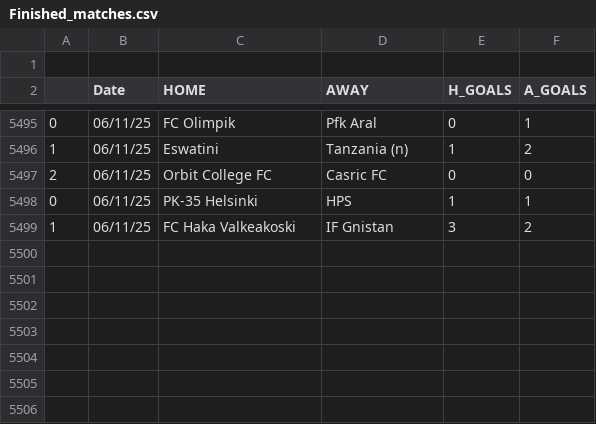
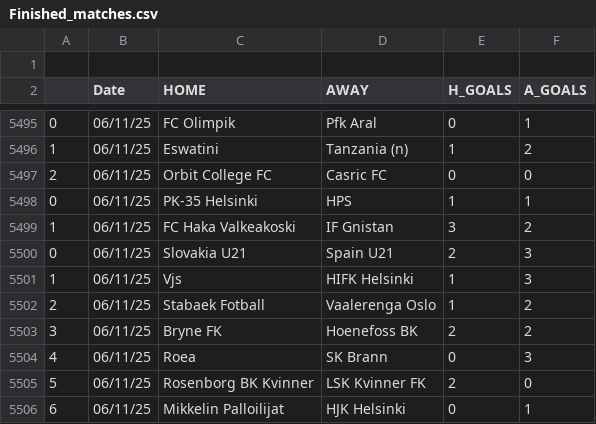
Before and after one commit to JOSPHATT/Finished_Matches, a CSV file: Finished_matches.csv, drawn as a sheet; only a part is shown, gaps mark what is left out; the diff names each change by its address in the sheet, - before the commit and + after, or states it on an @@ line.

```diff
--- a/Finished_matches.csv
+++ b/Finished_matches.csv
+row 5500: 0 | 06/11/25 | Slovakia U21 | Spain U21 | 2 | 3
+row 5501: 1 | 06/11/25 | Vjs | HIFK Helsinki | 1 | 3
+row 5502: 2 | 06/11/25 | Stabaek Fotball | Vaalerenga Oslo | 1 | 2
+row 5503: 3 | 06/11/25 | Bryne FK | Hoenefoss BK | 2 | 2
+row 5504: 4 | 06/11/25 | Roea | SK Brann | 0 | 3
+row 5505: 5 | 06/11/25 | Rosenborg BK Kvinner | LSK Kvinner FK | 2 | 0
+row 5506: 6 | 06/11/25 | Mikkelin Palloilijat | HJK Helsinki | 0 | 1
```
